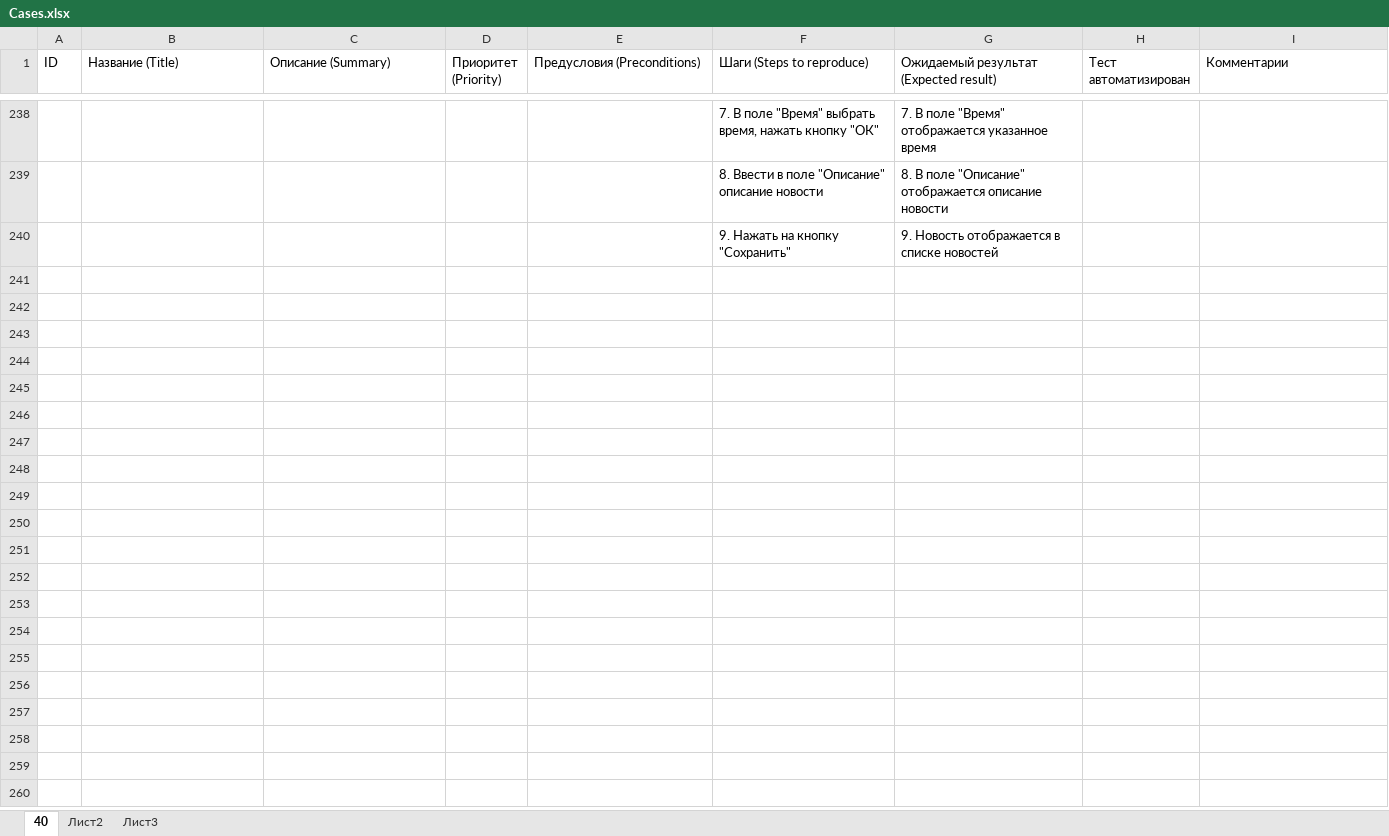
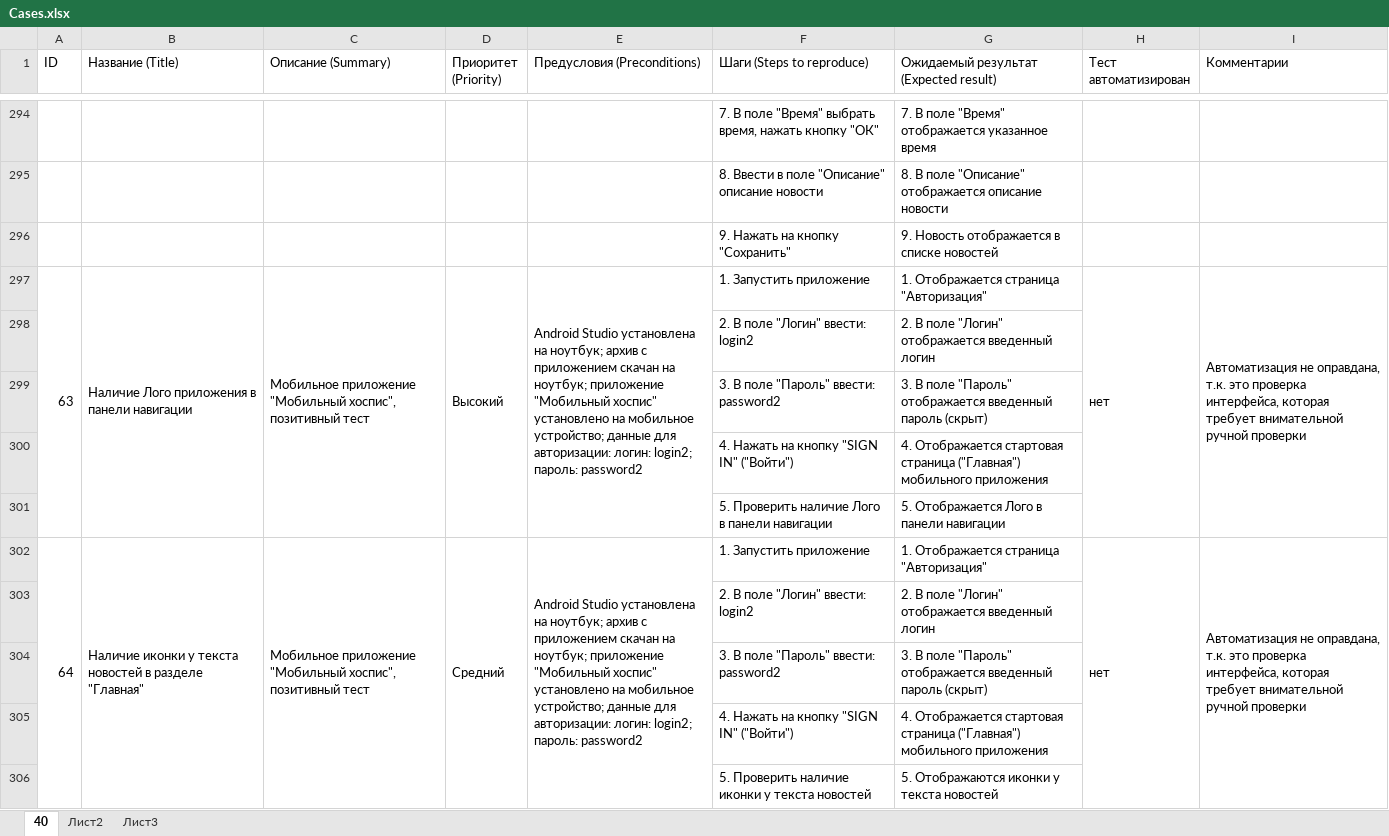
Before and after one commit to Exploratrice/Diploma_QAmid, an Excel workbook: Cases.xlsx, sheet 40, drawn as a sheet; only a part is shown, gaps mark what is left out; values as stored, in another font and other column widths than the file's, no cell formats; the diff covers the shown part only; the diff names each change by its address in the sheet, - before the commit and + after, or states it on an @@ line.

```diff
--- a/Cases.xlsx (sheet 40)
+++ b/Cases.xlsx (sheet 40)
+row 297: 63 | Наличие Лого приложения в панели навигации | Мобильное приложение "Мобильный хоспис", позитивный тест | Высокий | Android Studio установлена на ноутбук; архив с приложением скачан на ноутбук; приложение "Мобильный хоспис" установлено на мобильное устройство; данные для авторизации: логин: login2; пароль: password2 | 1. Запустить приложение | 1. Отображается страница "Авторизация" | нет | Автоматизация не оправдана, т.к. это проверка интерфейса, которая требует внимательной ручной проверки
+row 298:  |  |  |  |  | 2. В поле "Логин" ввести: login2 | 2. В поле "Логин" отображается введенный логин
+row 299:  |  |  |  |  | 3. В поле "Пароль" ввести: password2 | 3. В поле "Пароль" отображается введенный пароль (скрыт)
+row 300:  |  |  |  |  | 4. Нажать на кнопку "SIGN IN" ("Войти") | 4. Отображается стартовая страница ("Главная") мобильного приложения
+row 301:  |  |  |  |  | 5. Проверить наличие Лого в панели навигации | 5. Отображается Лого в панели навигации
+row 302: 64 | Наличие иконки у текста новостей в разделе "Главная" | Мобильное приложение "Мобильный хоспис", позитивный тест | Средний | Android Studio установлена на ноутбук; архив с приложением скачан на ноутбук; приложение "Мобильный хоспис" установлено на мобильное устройство; данные для авторизации: логин: login2; пароль: password2 | 1. Запустить приложение | 1. Отображается страница "Авторизация" | нет | Автоматизация не оправдана, т.к. это проверка интерфейса, которая требует внимательной ручной проверки
+row 303:  |  |  |  |  | 2. В поле "Логин" ввести: login2 | 2. В поле "Логин" отображается введенный логин
+row 304:  |  |  |  |  | 3. В поле "Пароль" ввести: password2 | 3. В поле "Пароль" отображается введенный пароль (скрыт)
+row 305:  |  |  |  |  | 4. Нажать на кнопку "SIGN IN" ("Войти") | 4. Отображается стартовая страница ("Главная") мобильного приложения
+row 306:  |  |  |  |  | 5. Проверить наличие иконки у текста новостей | 5. Отображаются иконки у текста новостей
```
Also changed, not shown: 185 added rows, 1 removed row, 15 edited cells, merged cells and row numbers in column A elsewhere in this sheet, cell formats, Check.xlsx, 10 other files.
